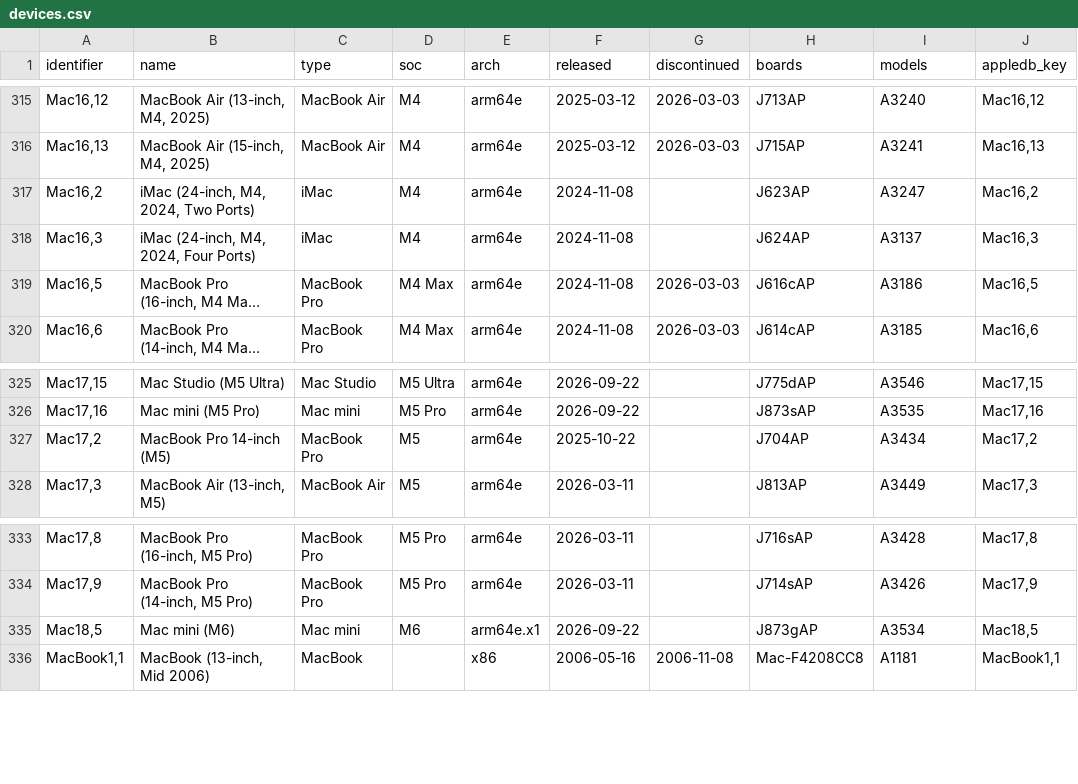
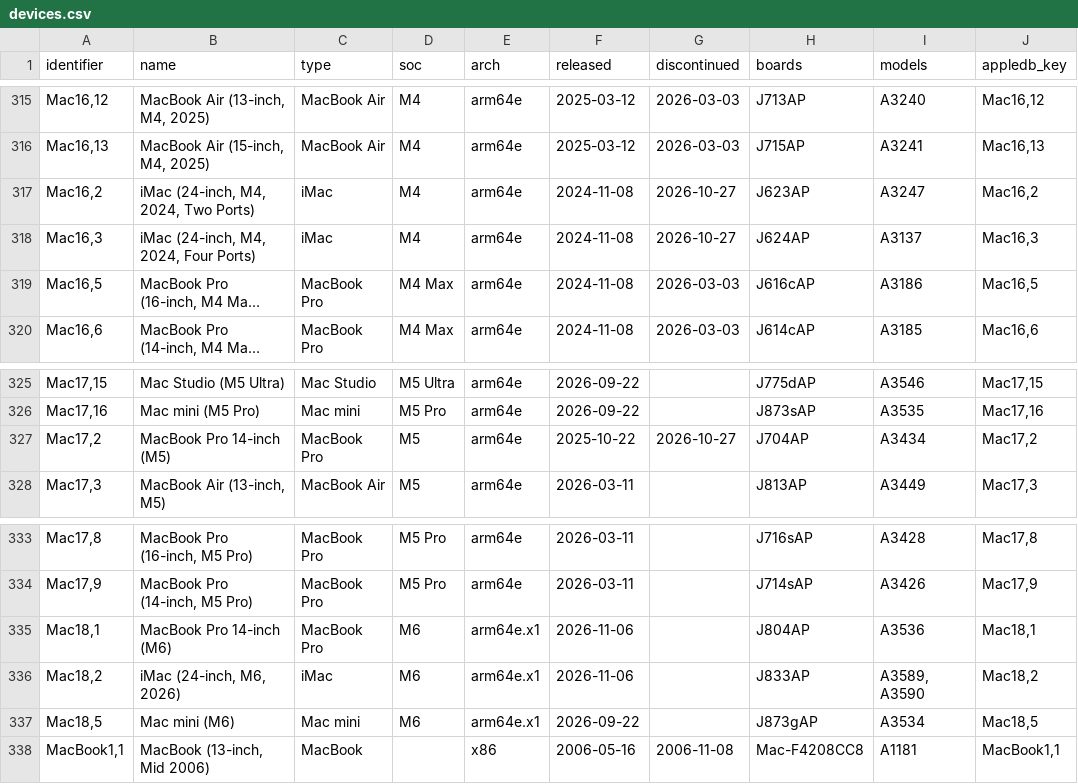
Before and after one commit to Ringmast4r/Huginn-Muninn, a CSV file: AppleDB/csv/devices.csv, drawn as a sheet; only a part is shown, gaps mark what is left out; long unchanged cells end in …; the diff names each change by its address in the sheet, - before the commit and + after, or states it on an @@ line.

```diff
--- a/AppleDB/csv/devices.csv
+++ b/AppleDB/csv/devices.csv
-G317:G318 (discontinued): (empty)
+G317:G318 (discontinued): 2026-10-27
-G327 (discontinued): (empty)
+G327 (discontinued): 2026-10-27
+row 335: Mac18,1 | MacBook Pro 14-inch (M6) | MacBook Pro | M6 | arm64e.x1 | 2026-11-06 |  | J804AP | A3536 | Mac18,1
+row 336: Mac18,2 | iMac (24-inch, M6, 2026) | iMac | M6 | arm64e.x1 | 2026-11-06 |  | J833AP | A3589, A3590 | Mac18,2
```
Also changed, not shown: 27 other files.
